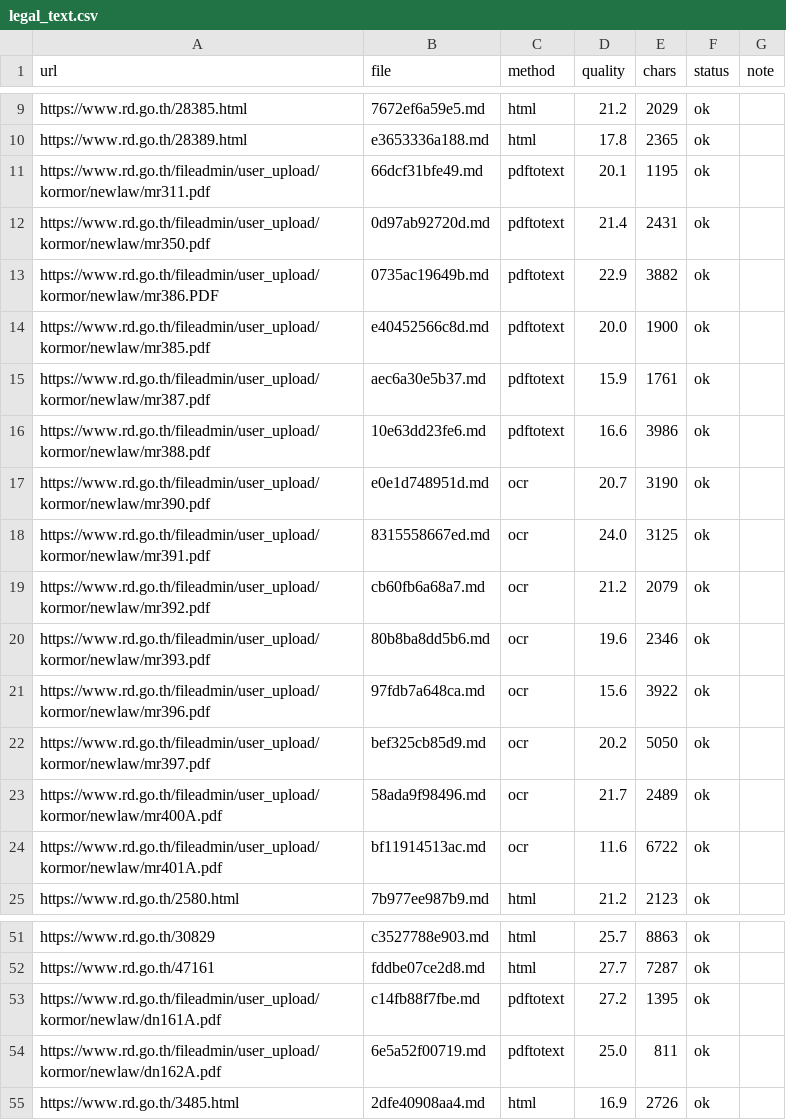
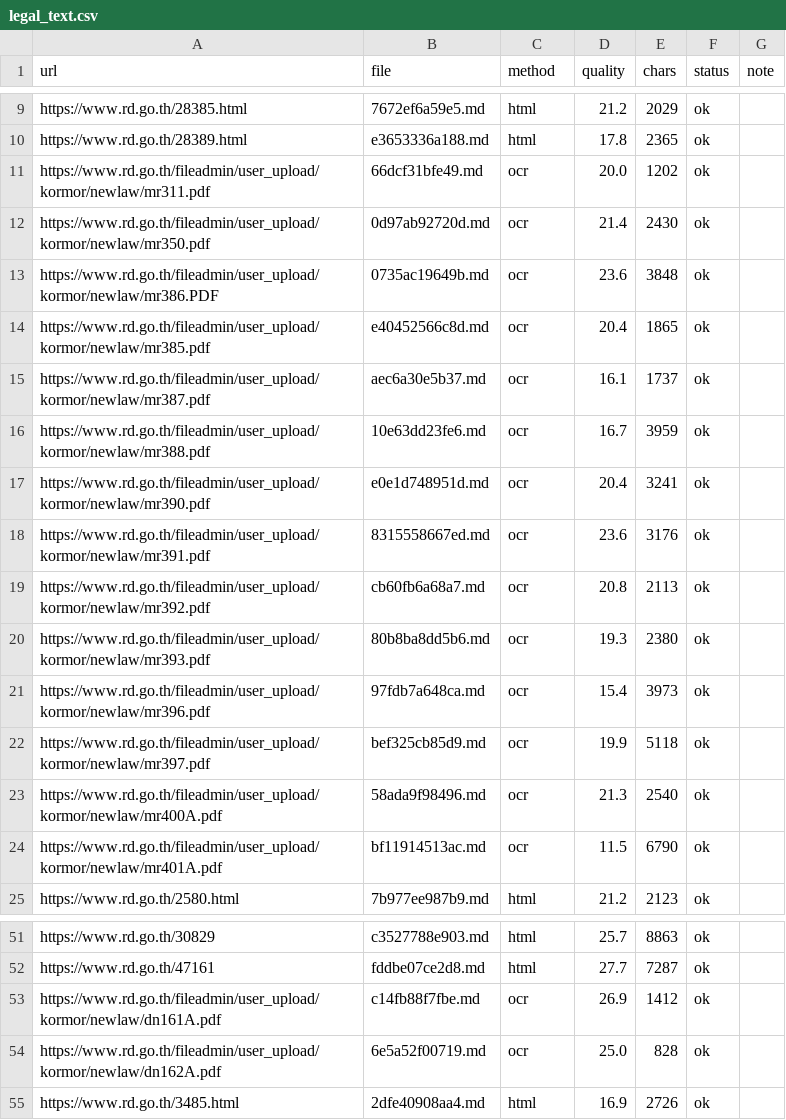
Before and after one commit to lemasc/rag-tax, a CSV file: crawler/data/legal_text.csv, drawn as a sheet; only a part is shown, gaps mark what is left out; the diff covers the shown part only.

```diff
--- a/crawler/data/legal_text.csv
+++ b/crawler/data/legal_text.csv
@@ -10,16 +10,16 @@ https://www.rd.go.th/28385.html,7672ef6a59e5.md,html,21.2,2029,ok,
 https://www.rd.go.th/28389.html,e3653336a188.md,html,17.8,2365,ok,
-https://www.rd.go.th/fileadmin/user_upload/kormor/newlaw/mr311.pdf,66dcf31bfe49.md,pdftotext,20.1,1195,ok,
-https://www.rd.go.th/fileadmin/user_upload/kormor/newlaw/mr350.pdf,0d97ab92720d.md,pdftotext,21.4,2431,ok,
-https://www.rd.go.th/fileadmin/user_upload/kormor/newlaw/mr386.PDF,0735ac19649b.md,pdftotext,22.9,3882,ok,
-https://www.rd.go.th/fileadmin/user_upload/kormor/newlaw/mr385.pdf,e40452566c8d.md,pdftotext,20.0,1900,ok,
-https://www.rd.go.th/fileadmin/user_upload/kormor/newlaw/mr387.pdf,aec6a30e5b37.md,pdftotext,15.9,1761,ok,
-https://www.rd.go.th/fileadmin/user_upload/kormor/newlaw/mr388.pdf,10e63dd23fe6.md,pdftotext,16.6,3986,ok,
-https://www.rd.go.th/fileadmin/user_upload/kormor/newlaw/mr390.pdf,e0e1d748951d.md,ocr,20.7,3190,ok,
-https://www.rd.go.th/fileadmin/user_upload/kormor/newlaw/mr391.pdf,8315558667ed.md,ocr,24.0,3125,ok,
-https://www.rd.go.th/fileadmin/user_upload/kormor/newlaw/mr392.pdf,cb60fb6a68a7.md,ocr,21.2,2079,ok,
-https://www.rd.go.th/fileadmin/user_upload/kormor/newlaw/mr393.pdf,80b8ba8dd5b6.md,ocr,19.6,2346,ok,
-https://www.rd.go.th/fileadmin/user_upload/kormor/newlaw/mr396.pdf,97fdb7a648ca.md,ocr,15.6,3922,ok,
-https://www.rd.go.th/fileadmin/user_upload/kormor/newlaw/mr397.pdf,bef325cb85d9.md,ocr,20.2,5050,ok,
-https://www.rd.go.th/fileadmin/user_upload/kormor/newlaw/mr400A.pdf,58ada9f98496.md,ocr,21.7,2489,ok,
-https://www.rd.go.th/fileadmin/user_upload/kormor/newlaw/mr401A.pdf,bf11914513ac.md,ocr,11.6,6722,ok,
+https://www.rd.go.th/fileadmin/user_upload/kormor/newlaw/mr311.pdf,66dcf31bfe49.md,ocr,20.0,1202,ok,
+https://www.rd.go.th/fileadmin/user_upload/kormor/newlaw/mr350.pdf,0d97ab92720d.md,ocr,21.4,2430,ok,
+https://www.rd.go.th/fileadmin/user_upload/kormor/newlaw/mr386.PDF,0735ac19649b.md,ocr,23.6,3848,ok,
+https://www.rd.go.th/fileadmin/user_upload/kormor/newlaw/mr385.pdf,e40452566c8d.md,ocr,20.4,1865,ok,
+https://www.rd.go.th/fileadmin/user_upload/kormor/newlaw/mr387.pdf,aec6a30e5b37.md,ocr,16.1,1737,ok,
+https://www.rd.go.th/fileadmin/user_upload/kormor/newlaw/mr388.pdf,10e63dd23fe6.md,ocr,16.7,3959,ok,
+https://www.rd.go.th/fileadmin/user_upload/kormor/newlaw/mr390.pdf,e0e1d748951d.md,ocr,20.4,3241,ok,
+https://www.rd.go.th/fileadmin/user_upload/kormor/newlaw/mr391.pdf,8315558667ed.md,ocr,23.6,3176,ok,
+https://www.rd.go.th/fileadmin/user_upload/kormor/newlaw/mr392.pdf,cb60fb6a68a7.md,ocr,20.8,2113,ok,
+https://www.rd.go.th/fileadmin/user_upload/kormor/newlaw/mr393.pdf,80b8ba8dd5b6.md,ocr,19.3,2380,ok,
+https://www.rd.go.th/fileadmin/user_upload/kormor/newlaw/mr396.pdf,97fdb7a648ca.md,ocr,15.4,3973,ok,
+https://www.rd.go.th/fileadmin/user_upload/kormor/newlaw/mr397.pdf,bef325cb85d9.md,ocr,19.9,5118,ok,
+https://www.rd.go.th/fileadmin/user_upload/kormor/newlaw/mr400A.pdf,58ada9f98496.md,ocr,21.3,2540,ok,
+https://www.rd.go.th/fileadmin/user_upload/kormor/newlaw/mr401A.pdf,bf11914513ac.md,ocr,11.5,6790,ok,
 https://www.rd.go.th/2580.html,7b977ee987b9.md,html,21.2,2123,ok,
@@ -52,4 +52,4 @@ https://www.rd.go.th/30829,c3527788e903.md,html,25.7,8863,ok,
 https://www.rd.go.th/47161,fddbe07ce2d8.md,html,27.7,7287,ok,
-https://www.rd.go.th/fileadmin/user_upload/kormor/newlaw/dn161A.pdf,c14fb88f7fbe.md,pdftotext,27.2,1395,ok,
-https://www.rd.go.th/fileadmin/user_upload/kormor/newlaw/dn162A.pdf,6e5a52f00719.md,pdftotext,25.0,811,ok,
+https://www.rd.go.th/fileadmin/user_upload/kormor/newlaw/dn161A.pdf,c14fb88f7fbe.md,ocr,26.9,1412,ok,
+https://www.rd.go.th/fileadmin/user_upload/kormor/newlaw/dn162A.pdf,6e5a52f00719.md,ocr,25.0,828,ok,
 https://www.rd.go.th/3485.html,2dfe40908aa4.md,html,16.9,2726,ok,
```
Also changed, not shown: 32 edited cells elsewhere in this file, 33 other files.
